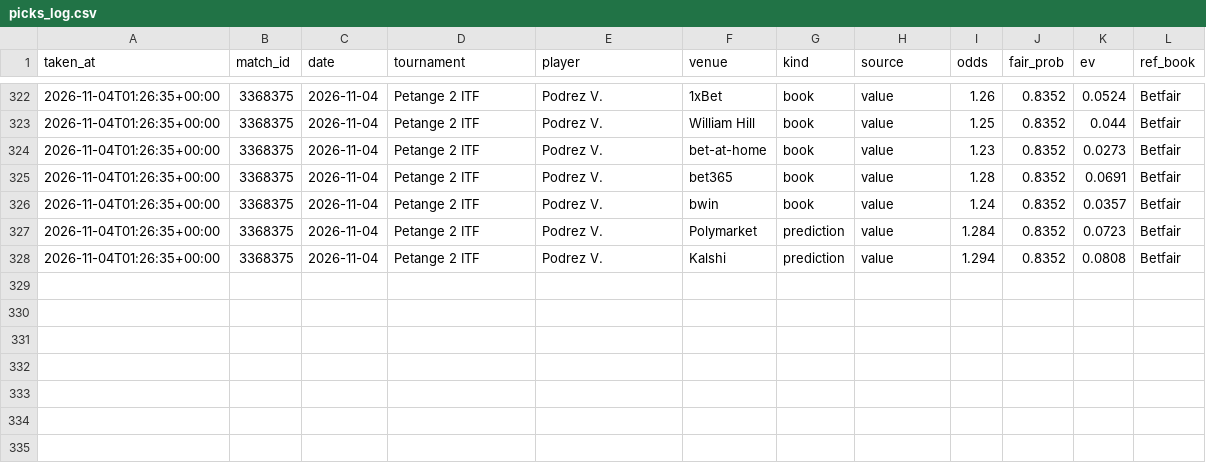
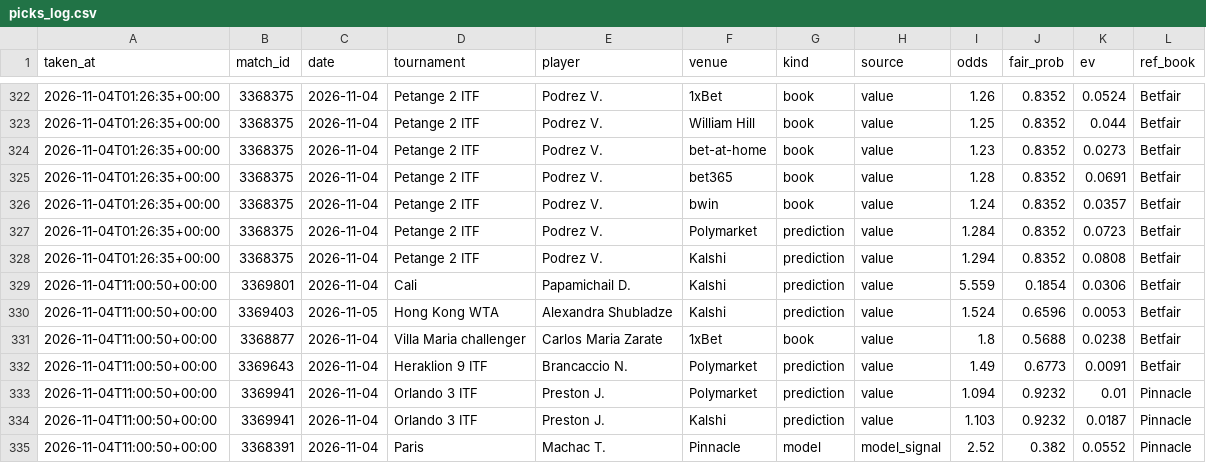
Before and after one commit to karlewaczko/TennisSharpBot, a CSV file: data/processed/picks_log.csv, drawn as a sheet; only a part is shown, gaps mark what is left out; the diff names each change by its address in the sheet, - before the commit and + after, or states it on an @@ line.

```diff
--- a/data/processed/picks_log.csv
+++ b/data/processed/picks_log.csv
+row 329: 2026-11-04T11:00:50+00:00 | 3369801 | 2026-11-04 | Cali | Papamichail D. | Kalshi | prediction | value | 5.559 | 0.1854 | 0.0306 | Betfair
+row 330: 2026-11-04T11:00:50+00:00 | 3369403 | 2026-11-05 | Hong Kong WTA | Alexandra Shubladze | Kalshi | prediction | value | 1.524 | 0.6596 | 0.0053 | Betfair
+row 331: 2026-11-04T11:00:50+00:00 | 3368877 | 2026-11-04 | Villa Maria challenger | Carlos Maria Zarate | 1xBet | book | value | 1.8 | 0.5688 | 0.0238 | Betfair
+row 332: 2026-11-04T11:00:50+00:00 | 3369643 | 2026-11-04 | Heraklion 9 ITF | Brancaccio N. | Polymarket | prediction | value | 1.49 | 0.6773 | 0.0091 | Betfair
+row 333: 2026-11-04T11:00:50+00:00 | 3369941 | 2026-11-04 | Orlando 3 ITF | Preston J. | Polymarket | prediction | value | 1.094 | 0.9232 | 0.01 | Pinnacle
+row 334: 2026-11-04T11:00:50+00:00 | 3369941 | 2026-11-04 | Orlando 3 ITF | Preston J. | Kalshi | prediction | value | 1.103 | 0.9232 | 0.0187 | Pinnacle
+row 335: 2026-11-04T11:00:50+00:00 | 3368391 | 2026-11-04 | Paris | Machac T. | Pinnacle | model | model_signal | 2.52 | 0.382 | 0.0552 | Pinnacle
```
Also changed, not shown: data/processed/tennisexplorer_upcoming.csv, 7 other files.
